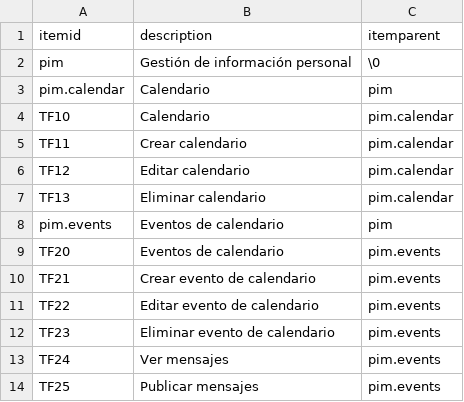
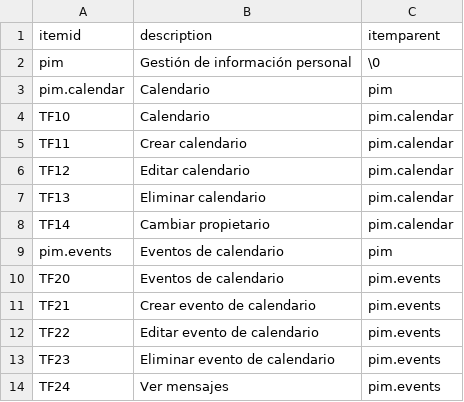
Before and after one commit to Induxsoft/pim, a CSV file: src/pim/_install/app_info/sitem.csv, drawn as a sheet; only a part is shown; the shorter side is filled out with more unchanged rows; the diff names each change by its address in the sheet, - before the commit and + after, or states it on an @@ line.

```diff
--- a/src/pim/_install/app_info/sitem.csv
+++ b/src/pim/_install/app_info/sitem.csv
+row 8: TF14 | Cambiar propietario | pim.calendar
```
Also changed, not shown: src/pim/_install/app_info/sys_app_item_action.csv, 12 other files.
